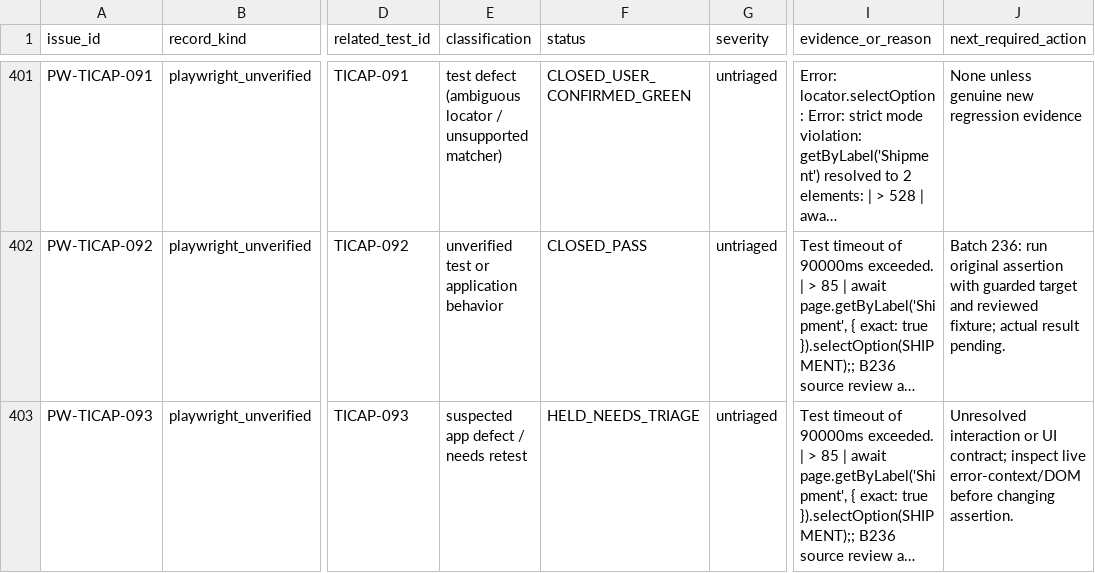
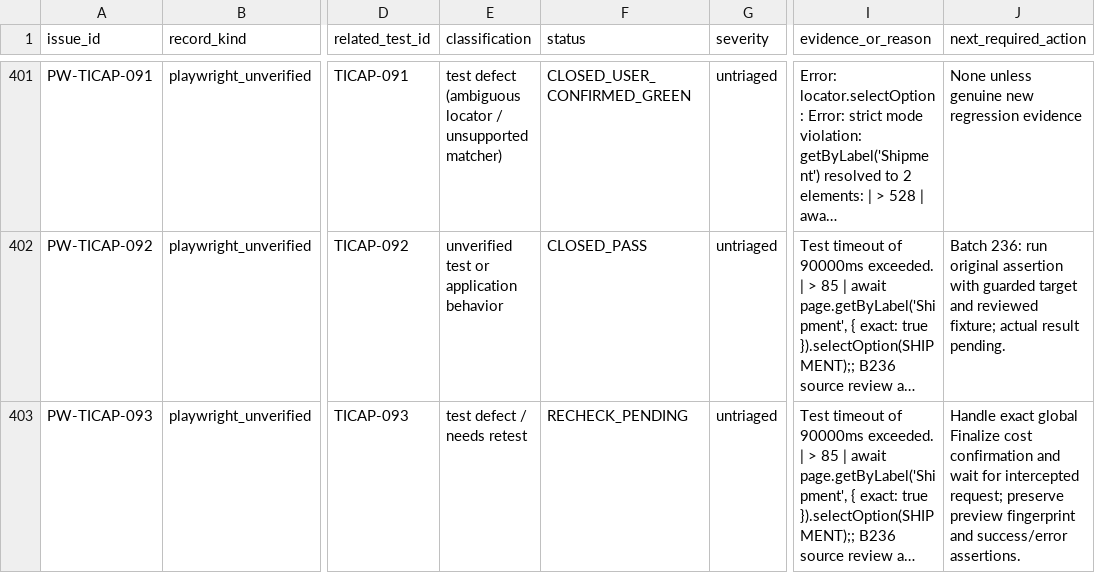
Before and after one commit to baricjosip84-creator/hotel_inventory_frontend, a CSV file: playwright-inventory/APPLICATION_ISSUES_TRACKER.csv, drawn as a sheet; only a part is shown, gaps mark what is left out; long unchanged cells end in …; the diff covers the shown part only; the diff names each change by its address in the sheet, - before the commit and + after, or states it on an @@ line.

```diff
--- a/playwright-inventory/APPLICATION_ISSUES_TRACKER.csv
+++ b/playwright-inventory/APPLICATION_ISSUES_TRACKER.csv
-E403 (classification): suspected app defect / needs retest
+E403 (classification): test defect / needs retest
-F403 (status): HELD_NEEDS_TRIAGE
+F403 (status): RECHECK_PENDING
-J403 (next_required_action): Unresolved interaction or UI contract; inspect live error-context/DOM before changing assertion.
+J403 (next_required_action): Handle exact global Finalize cost confirmation and wait for intercepted request; preserve preview fingerprint and success/error assertions.
```
Also changed, not shown: 6 added rows and 96 edited cells elsewhere in this file, 15 other files.
